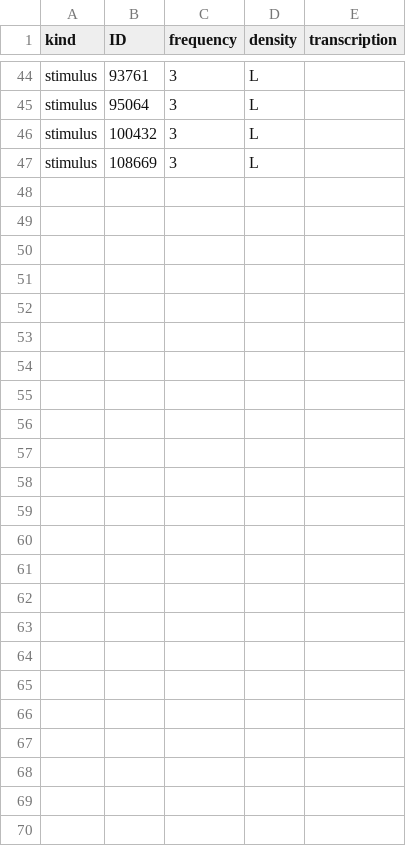
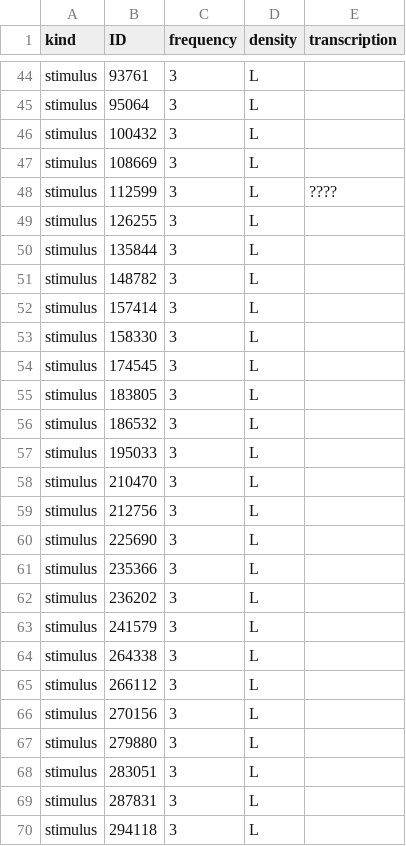
Before and after one commit to CogSci-hiro/dcap, a CSV file: data/iphoneme.csv, drawn as a sheet; only a part is shown, gaps mark what is left out.

Commit message:
commit

```diff
--- a/data/iphoneme.csv
+++ b/data/iphoneme.csv
@@ -47 +47,24 @@ stimulus,100432,3,L
 stimulus,108669,3,L
+stimulus,112599,3,L,????
+stimulus,126255,3,L
+stimulus,135844,3,L
+stimulus,148782,3,L
+stimulus,157414,3,L
+stimulus,158330,3,L
+stimulus,174545,3,L
+stimulus,183805,3,L
+stimulus,186532,3,L
+stimulus,195033,3,L
+stimulus,210470,3,L
+stimulus,212756,3,L
+stimulus,225690,3,L
+stimulus,235366,3,L
+stimulus,236202,3,L
+stimulus,241579,3,L
+stimulus,264338,3,L
+stimulus,266112,3,L
+stimulus,270156,3,L
+stimulus,279880,3,L
+stimulus,283051,3,L
+stimulus,287831,3,L
+stimulus,294118,3,L
```
